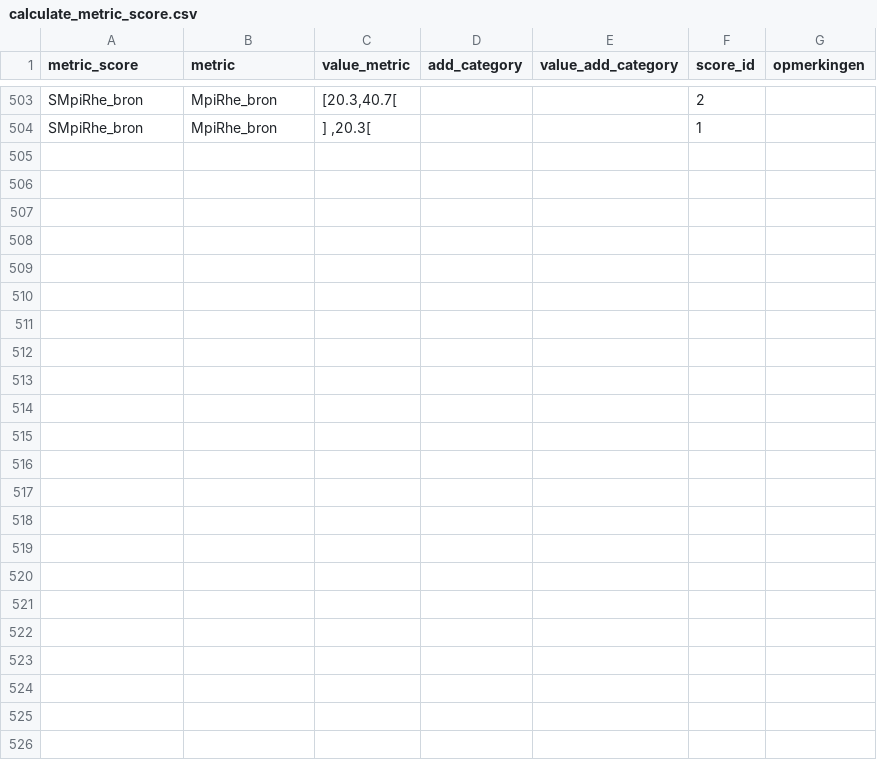
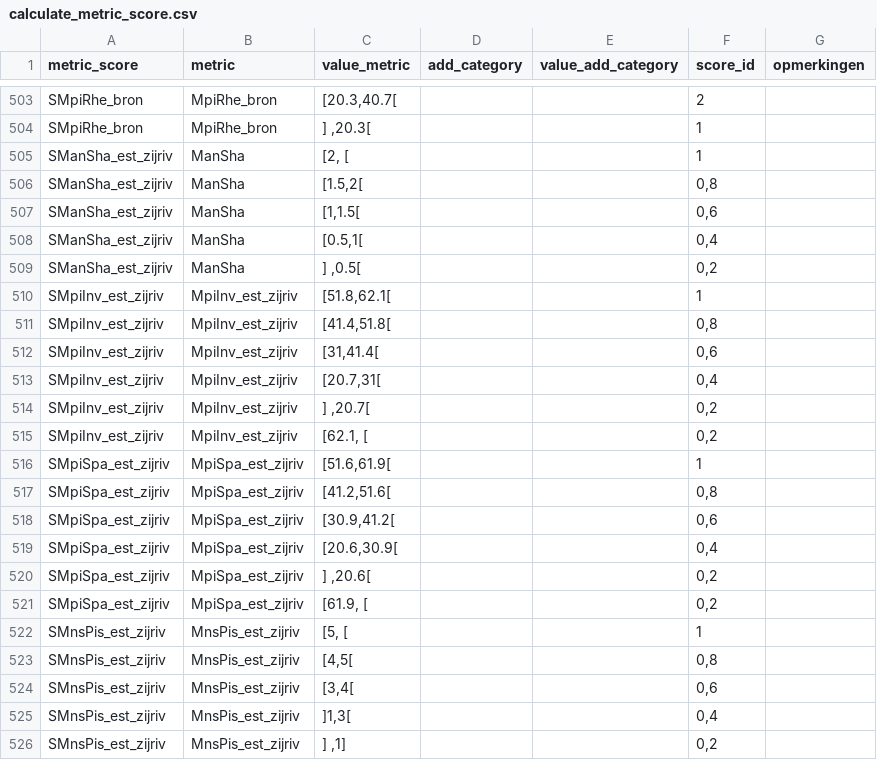
Before and after one commit to inbo/EQRfishes, a CSV file: inst/extdata/calculate_metric_score.csv, drawn as a sheet; only a part is shown, gaps mark what is left out.

Commit message:
add index estuarien_zijrivieren_zoet

```diff
--- a/inst/extdata/calculate_metric_score.csv
+++ b/inst/extdata/calculate_metric_score.csv
@@ -504 +504,23 @@ SMpiRhe_bron;MpiRhe_bron;[20.3,40.7[;;;2;
 SMpiRhe_bron;MpiRhe_bron;] ,20.3[;;;1;
+SManSha_est_zijriv;ManSha;[2, [;;;1;
+SManSha_est_zijriv;ManSha;[1.5,2[;;;0,8;
+SManSha_est_zijriv;ManSha;[1,1.5[;;;0,6;
+SManSha_est_zijriv;ManSha;[0.5,1[;;;0,4;
+SManSha_est_zijriv;ManSha;] ,0.5[;;;0,2;
+SMpiInv_est_zijriv;MpiInv_est_zijriv;[51.8,62.1[;;;1;
+SMpiInv_est_zijriv;MpiInv_est_zijriv;[41.4,51.8[;;;0,8;
+SMpiInv_est_zijriv;MpiInv_est_zijriv;[31,41.4[;;;0,6;
+SMpiInv_est_zijriv;MpiInv_est_zijriv;[20.7,31[;;;0,4;
+SMpiInv_est_zijriv;MpiInv_est_zijriv;] ,20.7[;;;0,2;
+SMpiInv_est_zijriv;MpiInv_est_zijriv;[62.1, [;;;0,2;
+SMpiSpa_est_zijriv;MpiSpa_est_zijriv;[51.6,61.9[;;;1;
+SMpiSpa_est_zijriv;MpiSpa_est_zijriv;[41.2,51.6[;;;0,8;
+SMpiSpa_est_zijriv;MpiSpa_est_zijriv;[30.9,41.2[;;;0,6;
+SMpiSpa_est_zijriv;MpiSpa_est_zijriv;[20.6,30.9[;;;0,4;
+SMpiSpa_est_zijriv;MpiSpa_est_zijriv;] ,20.6[;;;0,2;
+SMpiSpa_est_zijriv;MpiSpa_est_zijriv;[61.9, [;;;0,2;
+SMnsPis_est_zijriv;MnsPis_est_zijriv;[5, [;;;1;
+SMnsPis_est_zijriv;MnsPis_est_zijriv;[4,5[;;;0,8;
+SMnsPis_est_zijriv;MnsPis_est_zijriv;[3,4[;;;0,6;
+SMnsPis_est_zijriv;MnsPis_est_zijriv;]1,3[;;;0,4;
+SMnsPis_est_zijriv;MnsPis_est_zijriv;] ,1];;;0,2;
```
Also changed, not shown: inst/extdata/calculate_metric_formula.csv, inst/extdata/calculate_metric_measures.csv, 1 other file.
